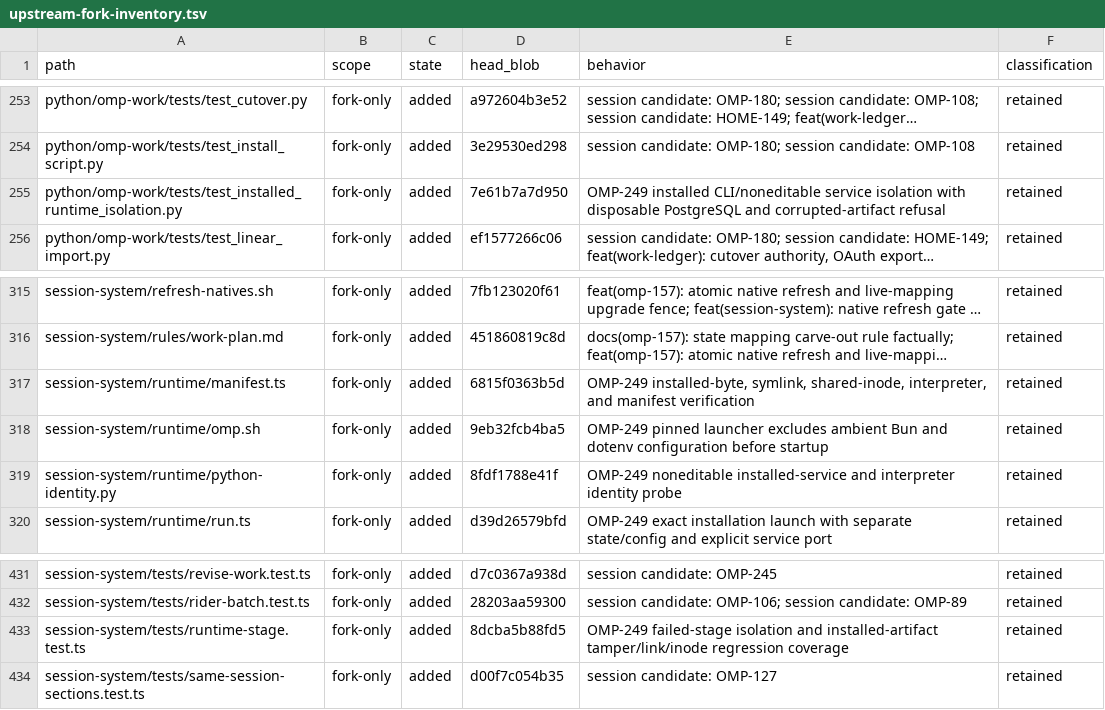
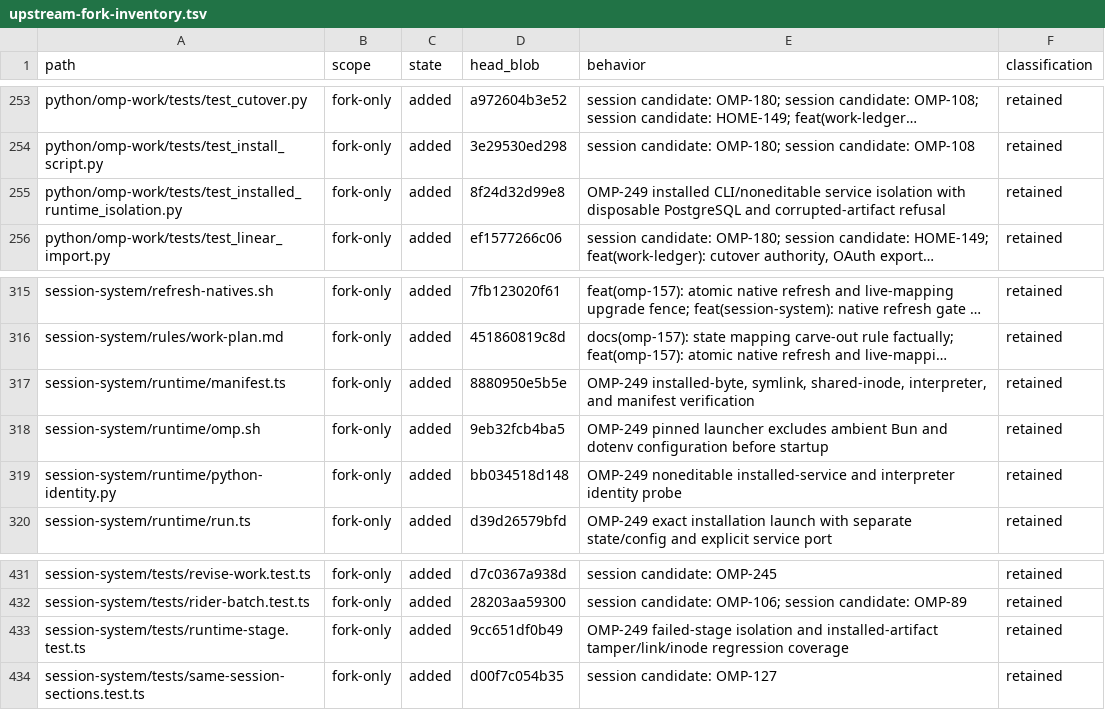
Before and after one commit to theturtlecsz/oh-my-pi, a TSV file: docs/upstream-fork-inventory.tsv, drawn as a sheet; only a part is shown, gaps mark what is left out; long unchanged cells end in …; the diff names each change by its address in the sheet, - before the commit and + after, or states it on an @@ line.

```diff
--- a/docs/upstream-fork-inventory.tsv
+++ b/docs/upstream-fork-inventory.tsv
-D255 (head_blob): 7e61b7a7d950
+D255 (head_blob): 8f24d32d99e8
-D317 (head_blob): 6815f0363b5d
+D317 (head_blob): 8880950e5b5e
-D319 (head_blob): 8fdf1788e41f
+D319 (head_blob): bb034518d148
-D433 (head_blob): 8dcba5b88fd5
+D433 (head_blob): 9cc651df0b49
```
Also changed, not shown: 4 other files.
